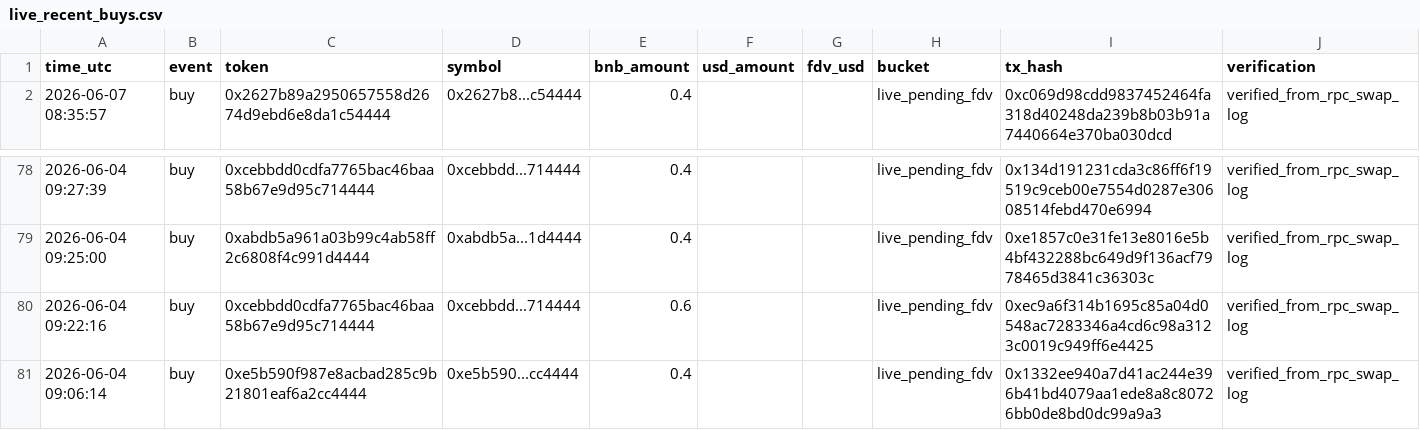
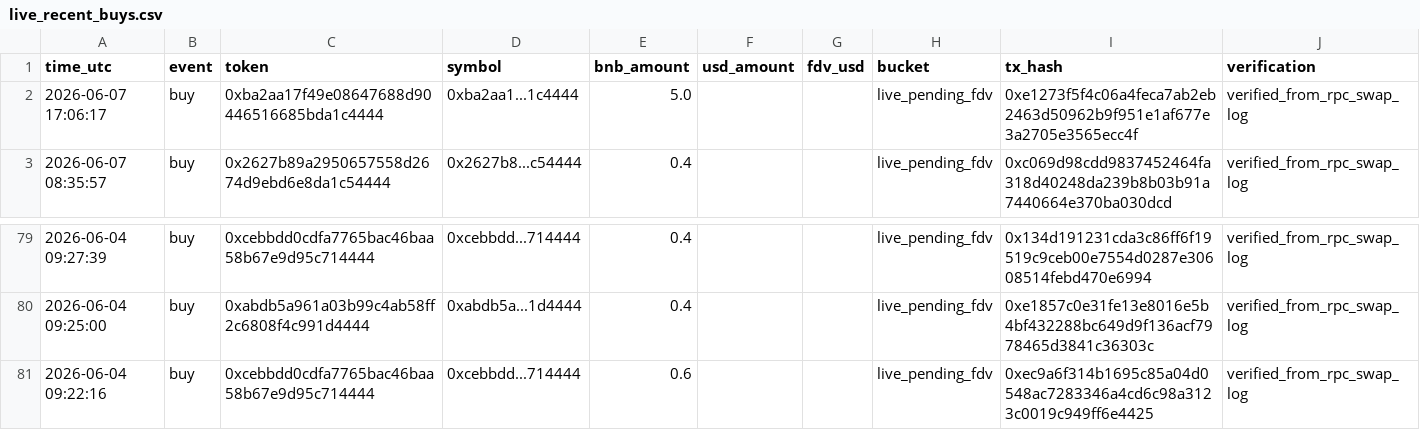
Before and after one commit to hahahakang/bsc-fourmeme-analysis-live, a CSV file: data/live_recent_buys.csv, drawn as a sheet; only a part is shown, gaps mark what is left out; removed rows and columns are numbered as before the commit, all else as after; the diff names each change by its address in the sheet, - before the commit and + after, or states it on an @@ line.

```diff
--- a/data/live_recent_buys.csv
+++ b/data/live_recent_buys.csv
+row 2: 2026-06-07 17:06:17 | buy | 0xba2aa17f49e08647688d90446516685bda1c4444 | 0xba2aa1...1c4444 | 5.0 |  |  | live_pending_fdv | 0xe1273f5f4c06a4feca7ab2eb2463d50962b9f951e1af677e3a2705e3565ecc4f | verified_from_rpc_swap_log
-row 81: 2026-06-04 09:06:14 | buy | 0xe5b590f987e8acbad285c9b21801eaf6a2cc4444 | 0xe5b590...cc4444 | 0.4 |  |  | live_pending_fdv | 0x1332ee940a7d41ac244e396b41bd4079aa1ede8a8c80726bb0de8bd0dc99a9a3 | verified_from_rpc_swap_log
```
Also changed, not shown: data/live_events.csv, data/live_recent_positions.csv, 5 other files.
